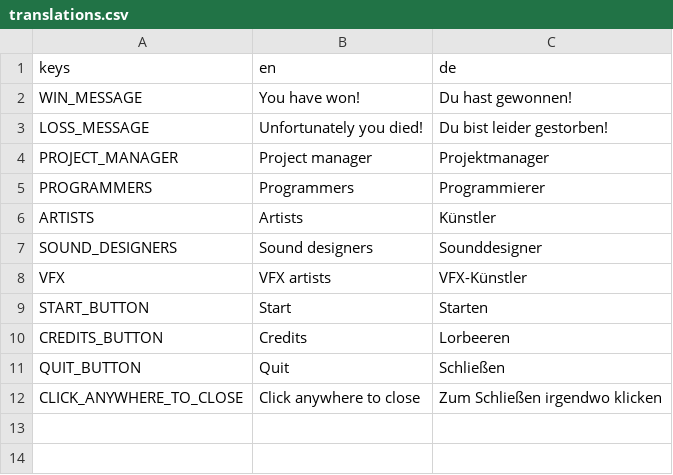
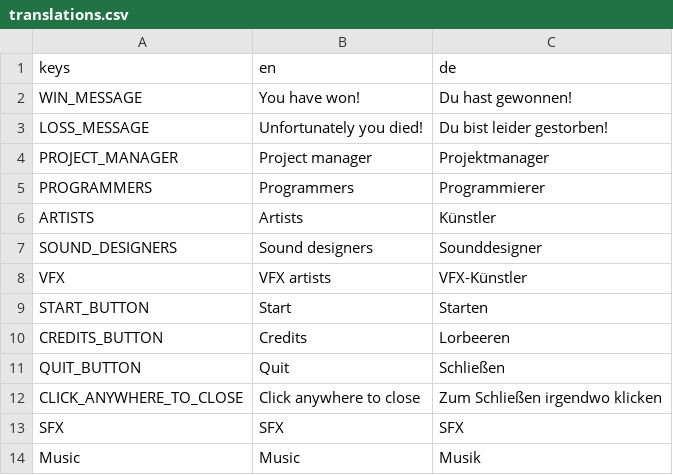
Before and after one commit to panorb/ludum-dare-55, a CSV file: godot/translations.csv, drawn as a sheet; the diff names each change by its address in the sheet, - before the commit and + after, or states it on an @@ line.

Commit message:
Add main menu volume slider translations

```diff
--- a/godot/translations.csv
+++ b/godot/translations.csv
+row 13: SFX | SFX | SFX
+row 14: Music | Music | Musik
```
